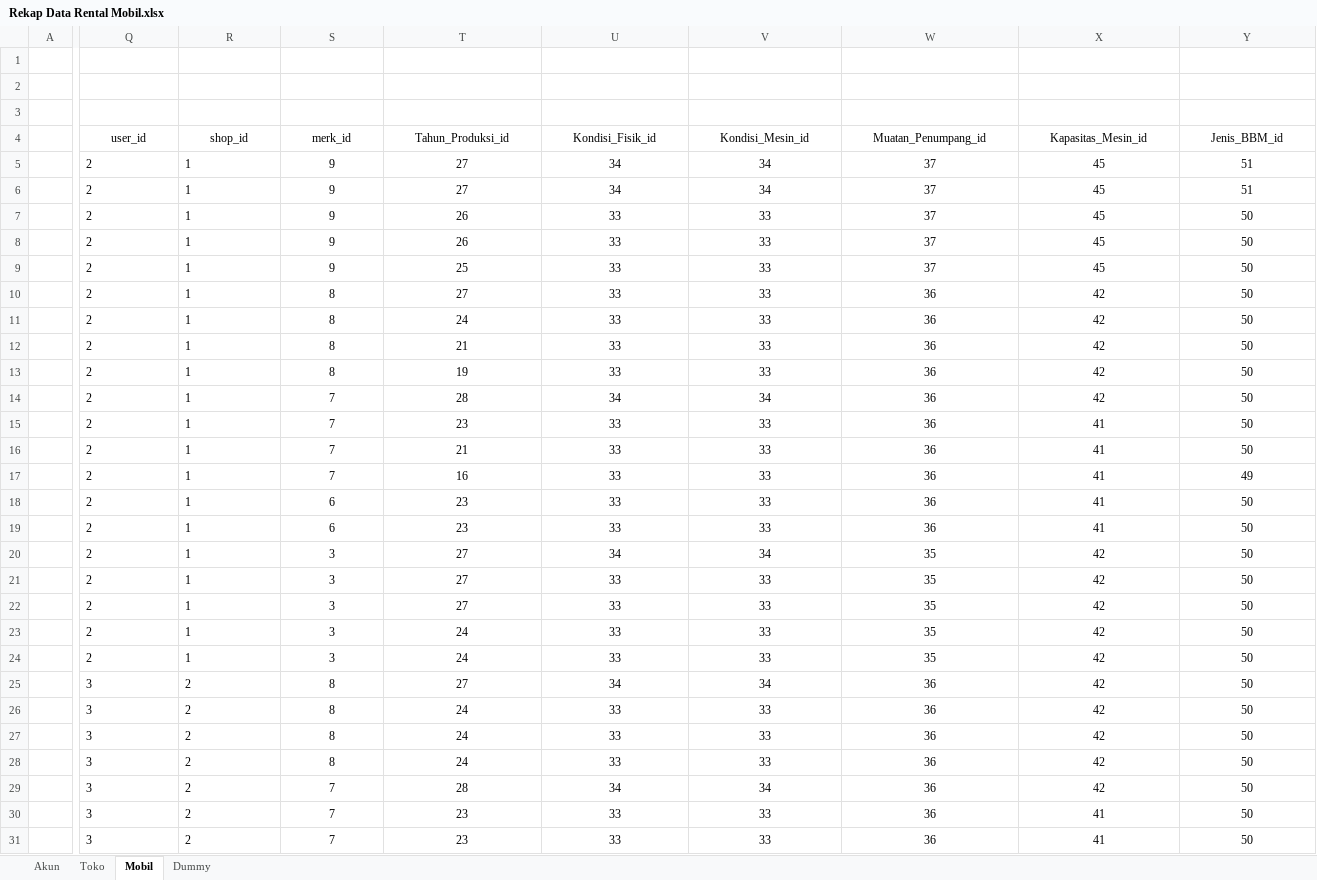
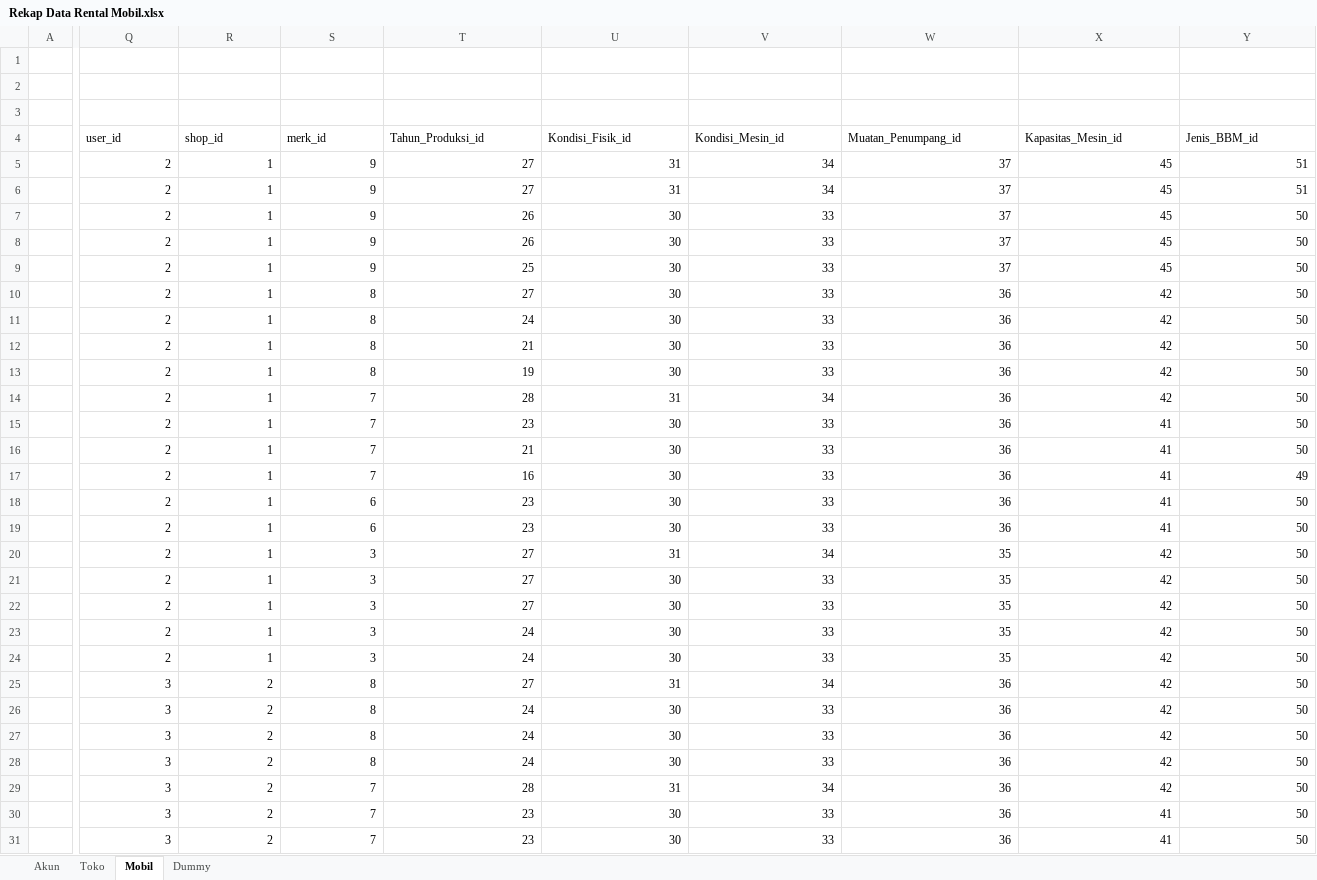
Before and after one commit to mhd-amirul/RentCarApplication, an Excel workbook: public/DatabaseRecovery/sql/Rekap Data Rental Mobil.xlsx, sheet Mobil, drawn as a sheet; only a part is shown, gaps mark what is left out; values as stored, in another font and other column widths than the file's, no borders; the diff covers the shown part only; the diff names each change by its address in the sheet, - before the commit and + after, or states it on an @@ line.

```diff
--- a/public/DatabaseRecovery/sql/Rekap Data Rental Mobil.xlsx (sheet Mobil)
+++ b/public/DatabaseRecovery/sql/Rekap Data Rental Mobil.xlsx (sheet Mobil)
-Q4:Y4 alignment: center
+Q4:Y4 alignment: left
-Q5:R31 alignment: left
+Q5:R31 alignment: right
-S5:Y31 alignment: center
+S5:Y31 alignment: right
-U5:U6: 34
+U5:U6: 31
-U7:U13: 33
+U7:U13: 30
-U14: 34
+U14: 31
-U15:U19: 33
+U15:U19: 30
-U20: 34
+U20: 31
-U21:U24: 33
+U21:U24: 30
-U25: 34
+U25: 31
-U26:U28: 33
+U26:U28: 30
-U29: 34
+U29: 31
-U30:U31: 33
+U30:U31: 30
```
Also changed, not shown: 73 edited cells and cell formats elsewhere in this sheet, sheet Dummy, formulas that keep their value, 5 other files.
